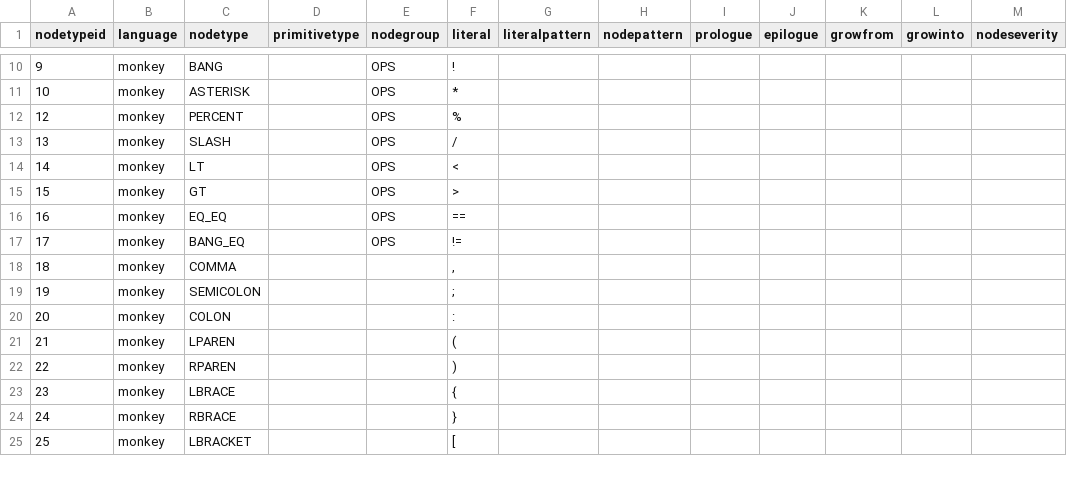
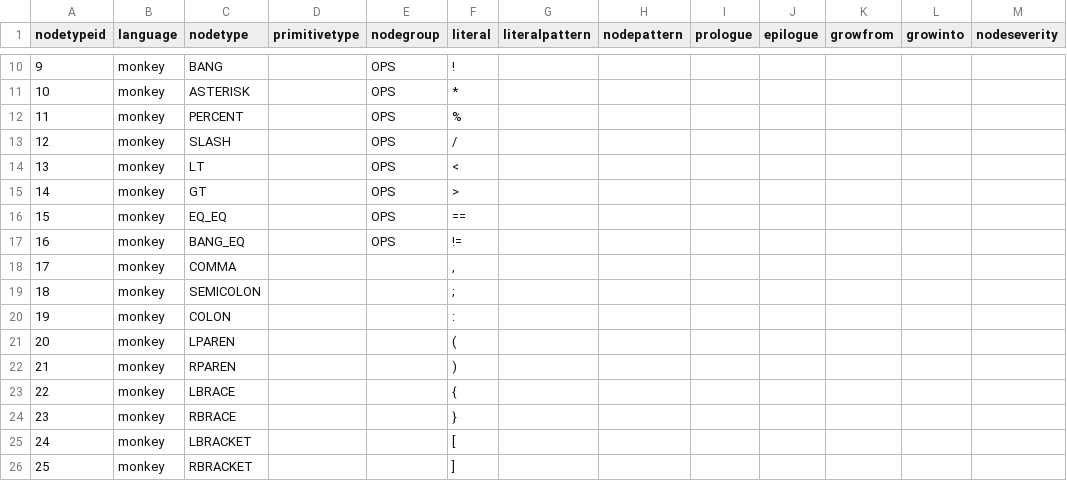
Before and after one commit to soft-lang/soft, a CSV file: languages/monkey/node_types.csv, drawn as a sheet; only a part is shown, gaps mark what is left out; the diff covers the shown part only.

```diff
--- a/languages/monkey/node_types.csv
+++ b/languages/monkey/node_types.csv
@@ -12,14 +12,15 @@
-"12","monkey","PERCENT","","OPS","%","","","","","","",""
-"13","monkey","SLASH","","OPS","/","","","","","","",""
-"14","monkey","LT","","OPS","<","","","","","","",""
-"15","monkey","GT","","OPS",">","","","","","","",""
-"16","monkey","EQ_EQ","","OPS","==","","","","","","",""
-"17","monkey","BANG_EQ","","OPS","!=","","","","","","",""
-"18","monkey","COMMA","","",",","","","","","","",""
-"19","monkey","SEMICOLON","","",";","","","","","","",""
-"20","monkey","COLON","","",":","","","","","","",""
-"21","monkey","LPAREN","","","(","","","","","","",""
-"22","monkey","RPAREN","","",")","","","","","","",""
-"23","monkey","LBRACE","","","{","","","","","","",""
-"24","monkey","RBRACE","","","}","","","","","","",""
-"25","monkey","LBRACKET","","","[","","","","","","",""
+11,monkey,PERCENT,,OPS,%,,,,,,,
+12,monkey,SLASH,,OPS,/,,,,,,,
+13,monkey,LT,,OPS,<,,,,,,,
+14,monkey,GT,,OPS,>,,,,,,,
+15,monkey,EQ_EQ,,OPS,==,,,,,,,
+16,monkey,BANG_EQ,,OPS,!=,,,,,,,
+17,monkey,COMMA,,,",",,,,,,,
+18,monkey,SEMICOLON,,,;,,,,,,,
+19,monkey,COLON,,,:,,,,,,,
+20,monkey,LPAREN,,,(,,,,,,,
+21,monkey,RPAREN,,,),,,,,,,
+22,monkey,LBRACE,,,{,,,,,,,
+23,monkey,RBRACE,,,},,,,,,,
+24,monkey,LBRACKET,,,[,,,,,,,
+25,monkey,RBRACKET,,,],,,,,,,
```
Also changed, not shown: 3 added rows, 4 removed rows and 82 edited cells elsewhere in this file, 20 other files.
